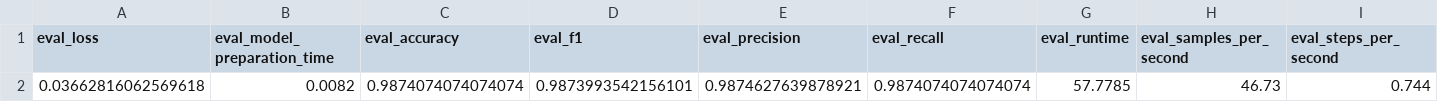
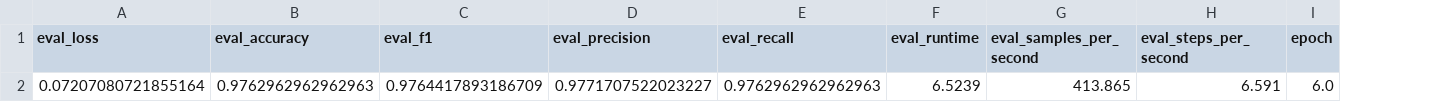
Before and after one commit to brunomaso1/vision-transformer, a CSV file: models/cvt-21/metrics.csv, drawn as a sheet; removed rows and columns are numbered as before the commit, all else as after; the diff names each change by its address in the sheet, - before the commit and + after, or states it on an @@ line.

```diff
--- a/models/cvt-21/metrics.csv
+++ b/models/cvt-21/metrics.csv
-column B (eval_model_preparation_time), empty
+column I (epoch), empty
-row 2: 0.03662816062569618 | 0.0082 | 0.9874074074074074 | 0.9873993542156101 | 0.9874627639878921 | 0.9874074074074074 | 57.7785 | 46.73 | 0.744
+row 2: 0.07207080721855164 | 0.9762962962962963 | 0.9764417893186709 | 0.9771707522023227 | 0.9762962962962963 | 6.5239 | 413.865 | 6.591 | 6.0
```
Also changed, not shown: models/cvt-21/history.csv, models/cvt-21/predictions.csv, 38 other files.
